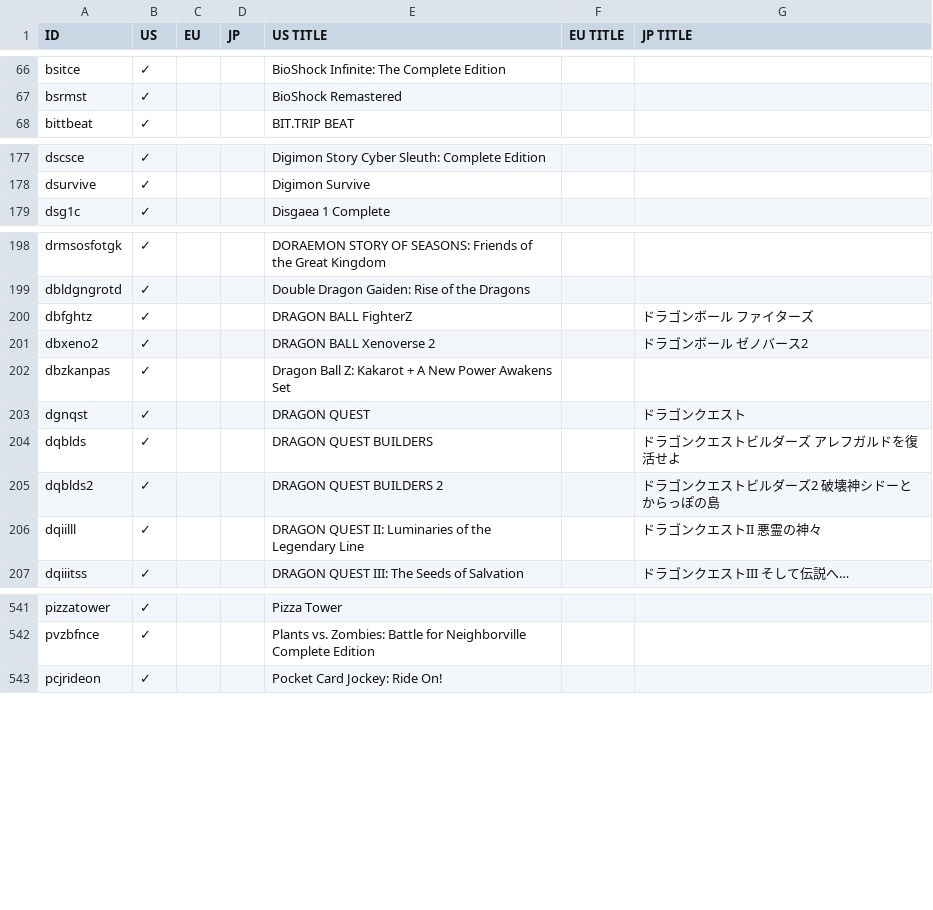
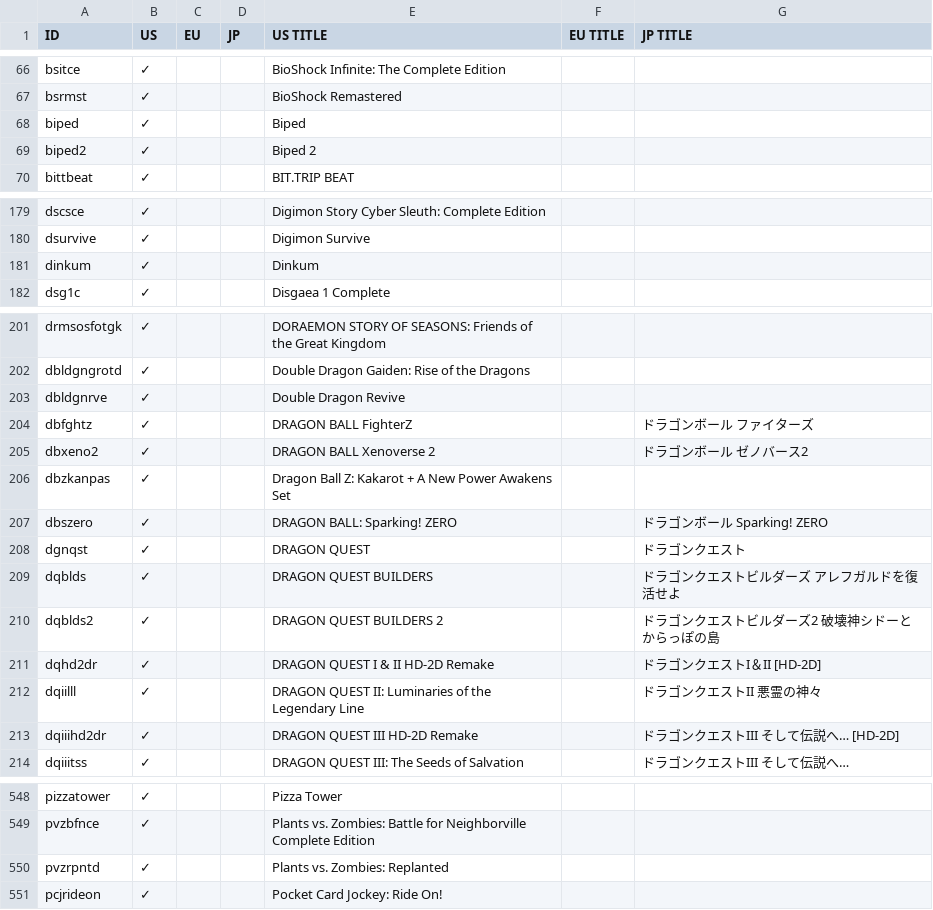
Before and after one commit to ninstar/Rich-Presence-U-DB, a CSV file: titles/hac.csv, drawn as a sheet; only a part is shown, gaps mark what is left out.

Commit message:
Add 8 Nintendo Switch entries

```diff
--- a/titles/hac.csv
+++ b/titles/hac.csv
@@ -67,2 +67,4 @@ bsitce,✓,,,BioShock Infinite: The Complete Edition,,
 bsrmst,✓,,,BioShock Remastered,,
+biped,✓,,,Biped,,
+biped2,✓,,,Biped 2,,
 bittbeat,✓,,,BIT.TRIP BEAT,,
@@ -178,2 +180,3 @@ dscsce,✓,,,Digimon Story Cyber Sleuth: Complete Edition,,
 dsurvive,✓,,,Digimon Survive,,
+dinkum,✓,,,Dinkum,,
 dsg1c,✓,,,Disgaea 1 Complete,,
@@ -199,2 +202,3 @@ drmsosfotgk,✓,,,DORAEMON STORY OF SEASONS: Friends of the Great Kingdom,,
 dbldgngrotd,✓,,,Double Dragon Gaiden: Rise of the Dragons,,
+dbldgnrve,✓,,,Double Dragon Revive,,
 dbfghtz,✓,,,DRAGON BALL FighterZ,,ドラゴンボール ファイターズ
@@ -202,2 +206,3 @@ dbxeno2,✓,,,DRAGON BALL Xenoverse 2,,ドラゴンボール ゼノバース2
 dbzkanpas,✓,,,Dragon Ball Z: Kakarot + A New Power Awakens Set,,
+dbszero,✓,,,DRAGON BALL: Sparking! ZERO,,ドラゴンボール Sparking! ZERO
 dgnqst,✓,,,DRAGON QUEST,,ドラゴンクエスト
@@ -205,3 +210,5 @@ dqblds,✓,,,DRAGON QUEST BUILDERS,,ドラゴンクエストビルダーズ ア
 dqblds2,✓,,,DRAGON QUEST BUILDERS 2,,ドラゴンクエストビルダーズ2 破壊神シドーとからっぽの島
+dqhd2dr,✓,,,DRAGON QUEST I & II HD-2D Remake,,ドラゴンクエストI＆II [HD-2D]
 dqiilll,✓,,,DRAGON QUEST II: Luminaries of the Legendary Line,,ドラゴンクエストII 悪霊の神々
+dqiiihd2dr,✓,,,DRAGON QUEST III HD-2D Remake,,ドラゴンクエストIII そして伝説へ… [HD-2D]
 dqiiitss,✓,,,DRAGON QUEST III: The Seeds of Salvation,,ドラゴンクエストIII そして伝説へ…
@@ -542,2 +549,3 @@ pizzatower,✓,,,Pizza Tower,,
 pvzbfnce,✓,,,Plants vs. Zombies: Battle for Neighborville Complete Edition,,
+pvzrpntd,✓,,,Plants vs. Zombies: Replanted,,
 pcjrideon,✓,,,Pocket Card Jockey: Ride On!,,
```
Also changed, not shown: 8 other files.
